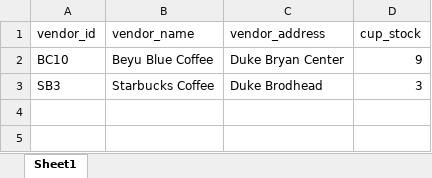
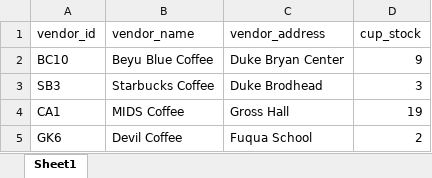
Before and after one commit to nick-carroll1/HackDuke, an Excel workbook: raw_data/vendors_db.xlsx, sheet Sheet1, drawn as a sheet; values as stored, in another font and other column widths than the file's, no borders; the diff names each change by its address in the sheet, - before the commit and + after, or states it on an @@ line.

```diff
--- a/raw_data/vendors_db.xlsx (sheet Sheet1)
+++ b/raw_data/vendors_db.xlsx (sheet Sheet1)
+row 4: CA1 | MIDS Coffee | Gross Hall | 19
+row 5: GK6 | Devil Coffee | Fuqua School | 2
```
Also changed, not shown: raw_data/cups_db.xlsx, raw_data/customers_db.xlsx.
